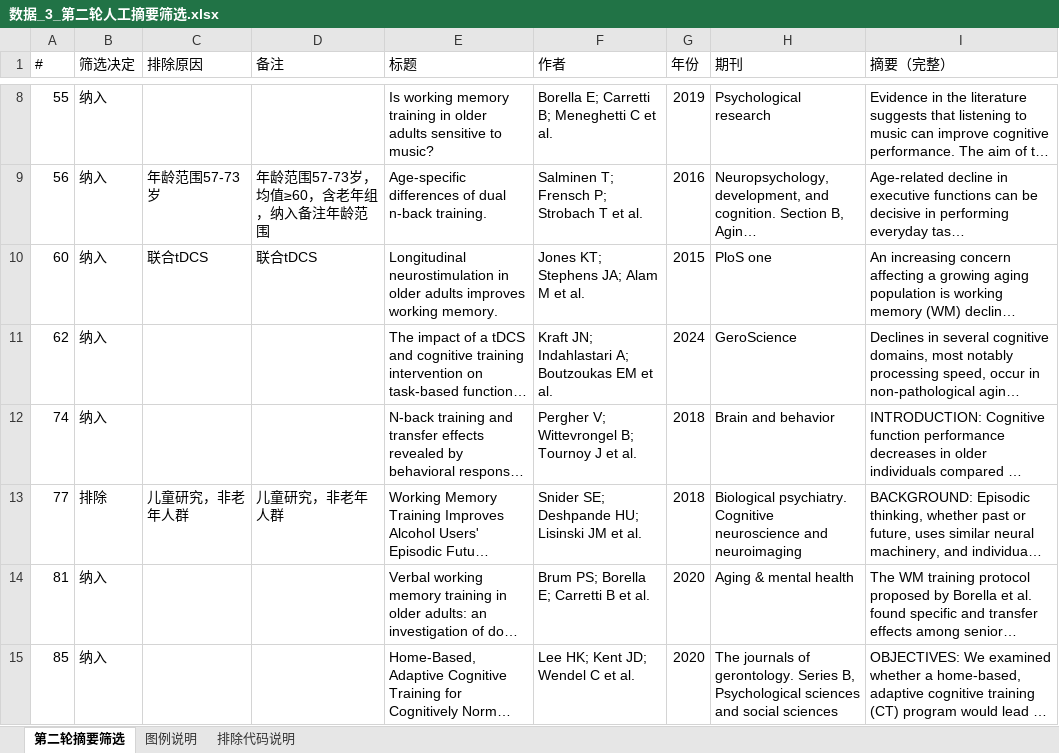
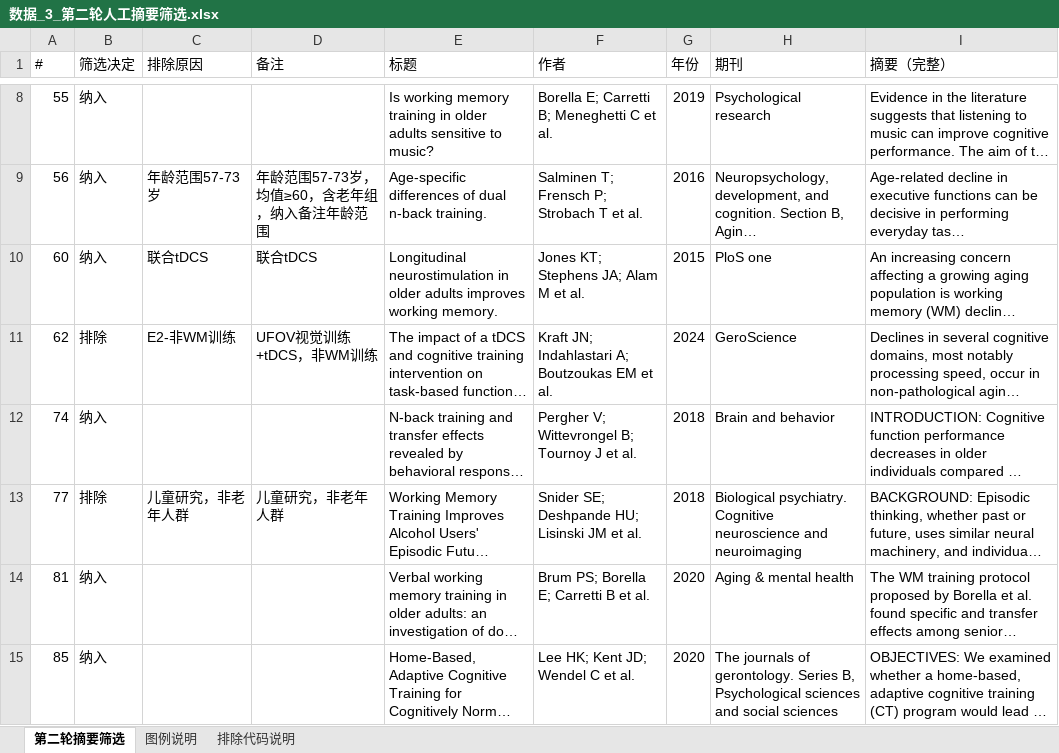
Before and after one commit to 007r007/meta-analysis-research, an Excel workbook: projects/paper-01/03-screen/数据_3_第二轮人工摘要筛选.xlsx, sheet 第二轮摘要筛选, drawn as a sheet; only a part is shown, gaps mark what is left out; long unchanged cells end in …; values as stored, in another font and other column widths than the file's, no cell formats; the diff covers the shown part only; the diff names each change by its address in the sheet, - before the commit and + after, or states it on an @@ line.

Commit message:
Paper 1: 第二轮深度核查完成 - 纳入67条+不确定4条，共71条进第三轮

```diff
--- a/projects/paper-01/03-screen/数据_3_第二轮人工摘要筛选.xlsx (sheet 第二轮摘要筛选)
+++ b/projects/paper-01/03-screen/数据_3_第二轮人工摘要筛选.xlsx (sheet 第二轮摘要筛选)
-B11 (筛选决定): 纳入
+B11 (筛选决定): 排除
-C11 (排除原因): (empty)
+C11 (排除原因): E2-非WM训练
-D11 (备注): (empty)
+D11 (备注): UFOV视觉训练+tDCS，非WM训练
```
Also changed, not shown: 75 edited cells elsewhere in this sheet, cell formats.
